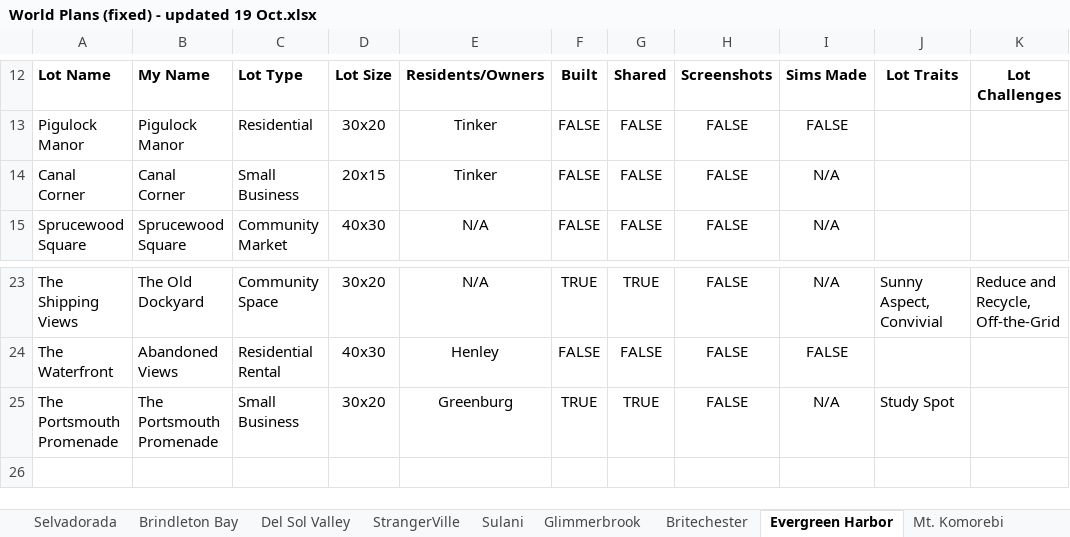
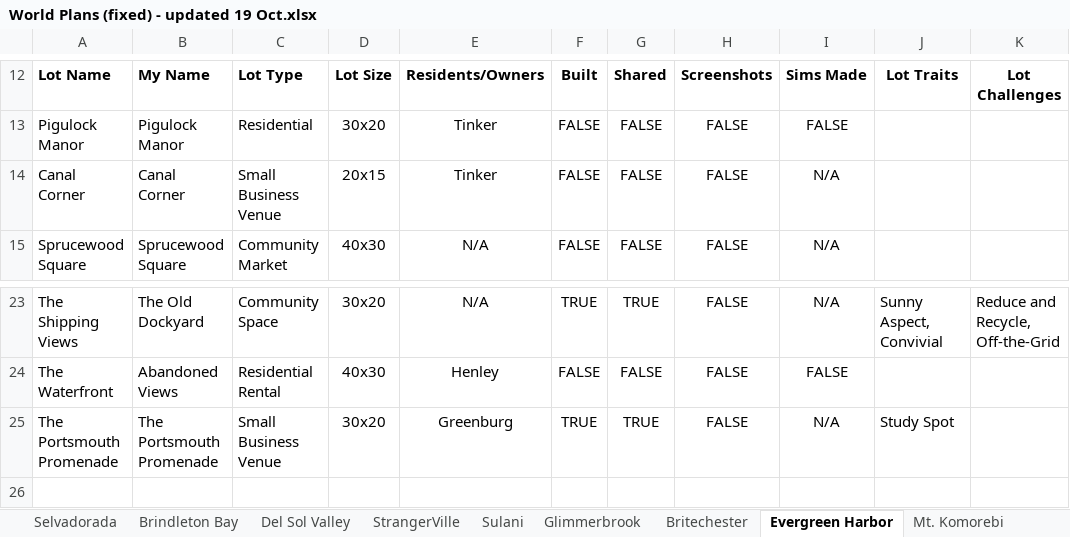
Before and after one commit to jemmathornton/sim-tracker, an Excel workbook: for-jemma/World Plans (fixed) - updated 19 Oct.xlsx, sheet Evergreen Harbor, drawn as a sheet; only a part is shown, gaps mark what is left out; values as stored, in another font and other column widths than the file's, no borders; table styles not drawn; the diff names each change by its address in the sheet, - before the commit and + after, or states it on an @@ line.

```diff
--- a/for-jemma/World Plans (fixed) - updated 19 Oct.xlsx (sheet Evergreen Harbor)
+++ b/for-jemma/World Plans (fixed) - updated 19 Oct.xlsx (sheet Evergreen Harbor)
-C14: Small Business
+C14: Small Business Venue
-C25: Small Business
+C25: Small Business Venue
```
Also changed, not shown: sheet Magnolia Promenade, sheet Innisgreen, sheet Del Sol Valley, sheet Ravenwood, sheet Newcrest, 9 other files.
